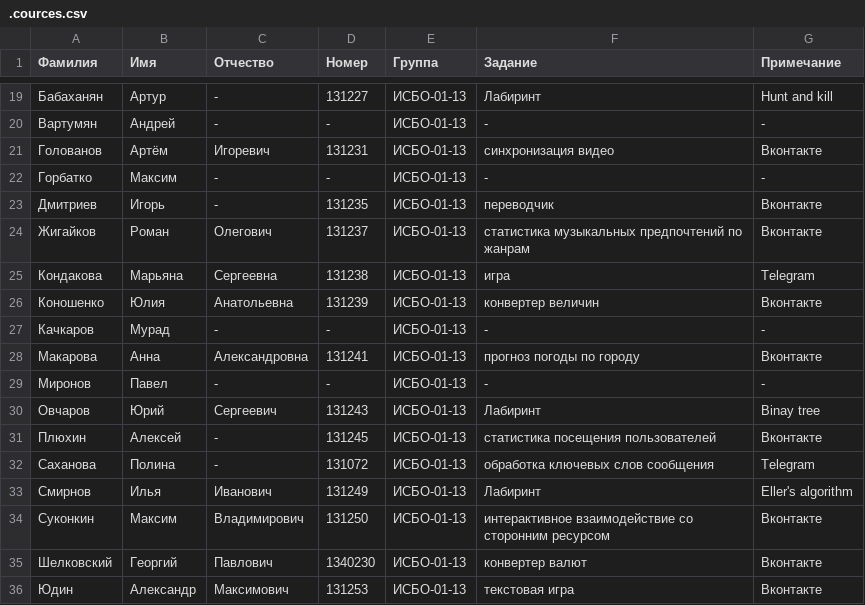
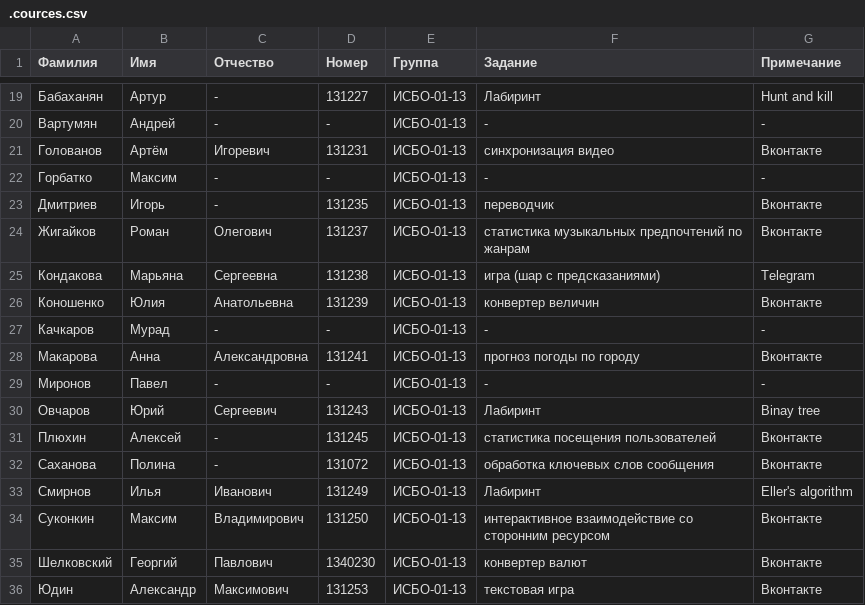
Before and after one commit to BasePractice/2015.2, a CSV file: .cources.csv, drawn as a sheet; only a part is shown, gaps mark what is left out.

Commit message:
Синхронизация

```diff
--- a/.cources.csv
+++ b/.cources.csv
@@ -24,3 +24,3 @@
 Жигайков,Роман,Олегович,131237,ИСБО-01-13,статистика музыкальных предпочтений по жанрам,Вконтакте
-Кондакова,Марьяна,Сергеевна,131238,ИСБО-01-13,игра,Telegram
+Кондакова,Марьяна,Сергеевна,131238,ИСБО-01-13,"игра (шар с предсказаниями)",Telegram
 Коношенко,Юлия,Анатольевна,131239,ИСБО-01-13,конвертер величин,Вконтакте
@@ -31,3 +31,3 @@
 Плюхин,Алексей,-,131245,ИСБО-01-13,статистика посещения пользователей,Вконтакте
-Саханова,Полина,-,131072,ИСБО-01-13,обработка ключевых слов сообщения,Telegram
+Саханова,Полина,-,131072,ИСБО-01-13,"обработка ключевых слов сообщения",Вконтакте
 Смирнов,Илья,Иванович,131249,ИСБО-01-13,Лабиринт,Eller's algorithm
```
